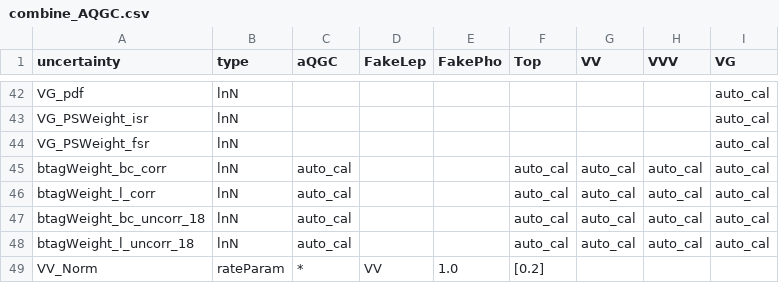
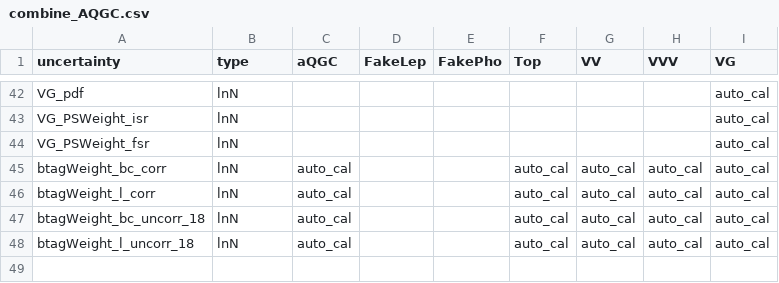
Before and after one commit to JW-corp/WZG, a CSV file: NanoAOD/Final_Analyzer/2018/combine_AQGC.csv, drawn as a sheet; only a part is shown, gaps mark what is left out.

Commit message:
Update combine_AQGC.csv

```diff
--- a/NanoAOD/Final_Analyzer/2018/combine_AQGC.csv
+++ b/NanoAOD/Final_Analyzer/2018/combine_AQGC.csv
@@ -48,2 +48 @@ btagWeight_bc_uncorr_18,lnN,auto_cal,,,auto_cal,auto_cal,auto_cal,auto_cal
 btagWeight_l_uncorr_18,lnN,auto_cal,,,auto_cal,auto_cal,auto_cal,auto_cal
-VV_Norm,rateParam,*,VV,1.0,[0.2]
```
